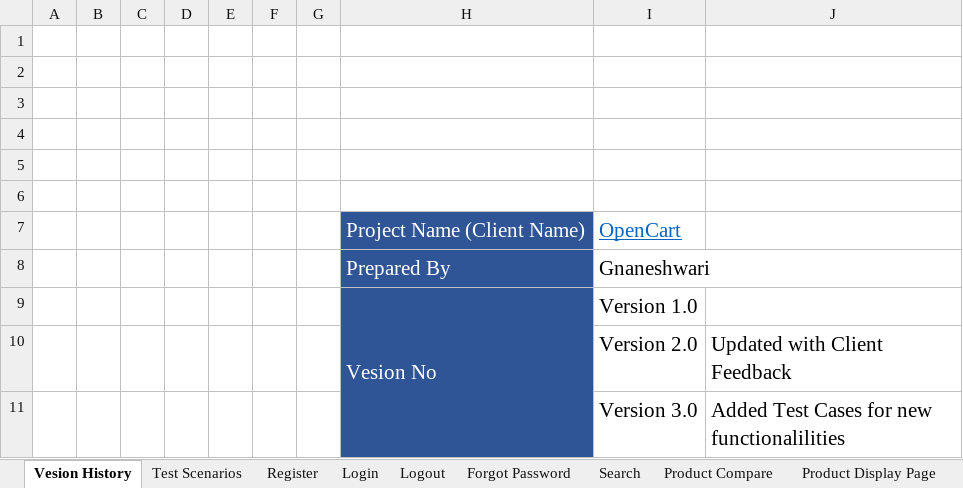
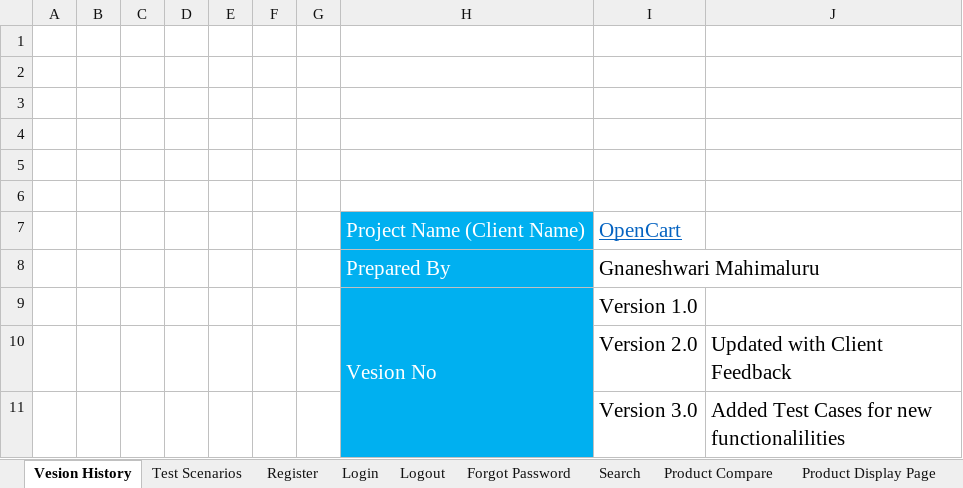
Before and after one commit to gnaneshwari1802/OpenCart-ManualTesting, an Excel workbook: OpenCart-TestCases.xlsx, sheet Vesion History, drawn as a sheet; values as stored, in another font and other column widths than the file's, no borders; the diff names each change by its address in the sheet, - before the commit and + after, or states it on an @@ line.

```diff
--- a/OpenCart-TestCases.xlsx (sheet Vesion History)
+++ b/OpenCart-TestCases.xlsx (sheet Vesion History)
-H7:H11 fill: #2F5597
+H7:H11 fill: #00B0F0
-I8: Gnaneshwari
+I8: Gnaneshwari Mahimaluru
```
Also changed, not shown: sheet Register, sheet Test Scenarios, sheet Login, RTM (Opencart).xlsx, 3 other files.
